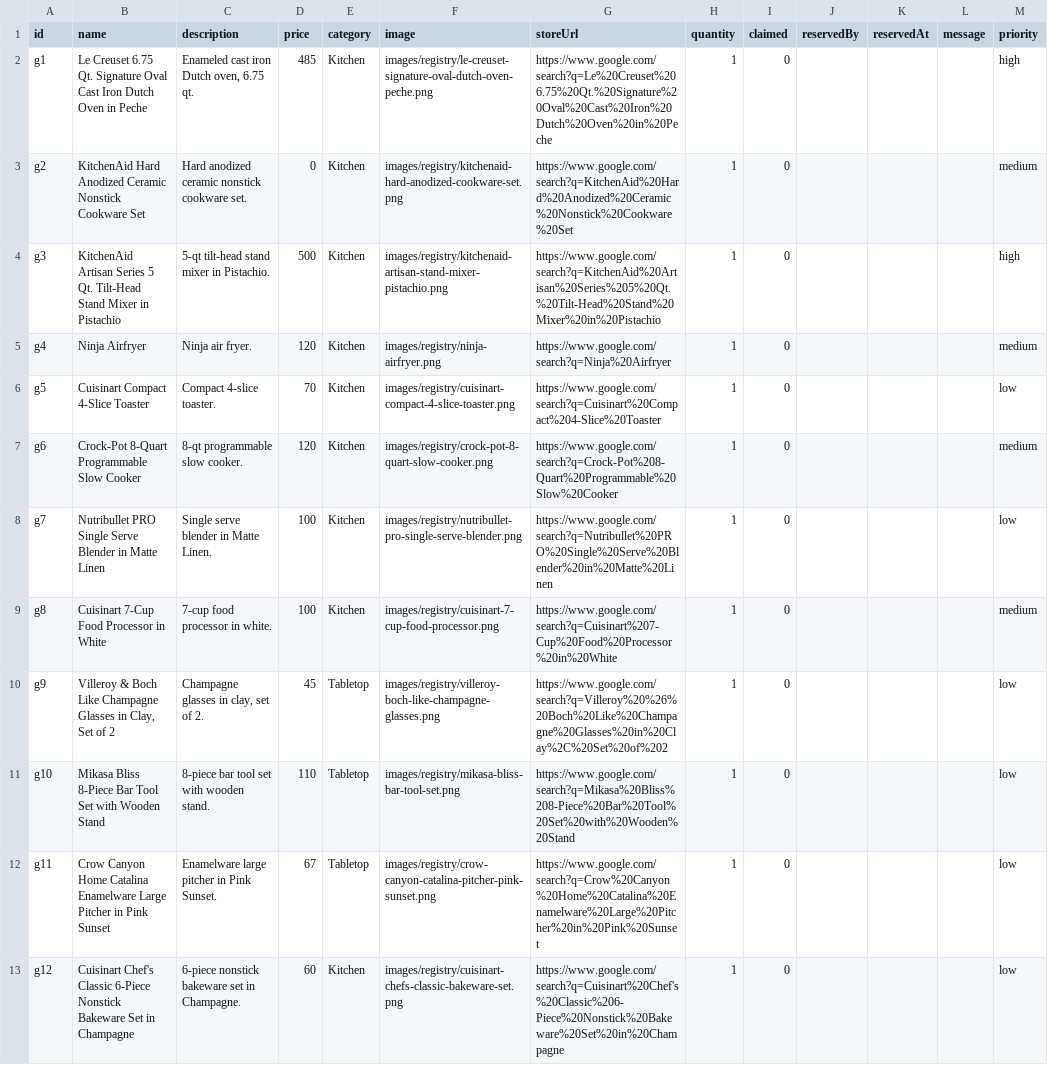
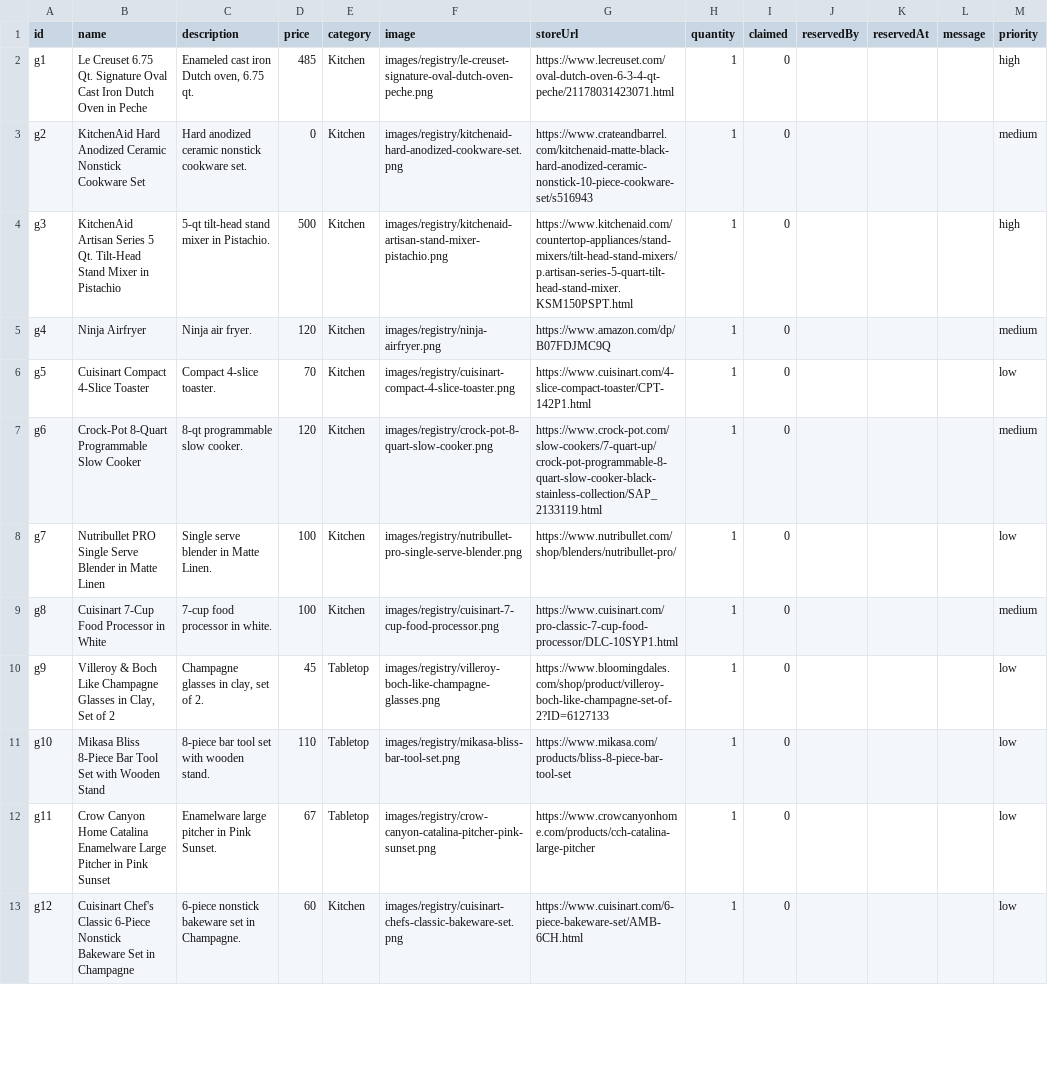
Before and after one commit to Stonepaw90/wedding-registry, a CSV file: google-sheets/gifts.csv, drawn as a sheet; only a part is shown; the diff covers the shown part only; the diff names each change by its address in the sheet, - before the commit and + after, or states it on an @@ line.

Commit message:
Use real product links for registry gifts
Replace Google search URLs with manufacturer or retailer product pages
for all 23 gifts. Add an Apps Script helper to apply the same links to an
existing Gifts sheet without re-importing.

```diff
--- a/google-sheets/gifts.csv
+++ b/google-sheets/gifts.csv
-G2 (storeUrl): https://www.google.com/search?q=Le%20Creuset%206.75%20Qt.%20Signature%20Oval%20Cast%20Iron%20Dutch%20Oven%20in%20Peche
+G2 (storeUrl): https://www.lecreuset.com/oval-dutch-oven-6-3-4-qt-peche/21178031423071.html
-G3 (storeUrl): https://www.google.com/search?q=KitchenAid%20Hard%20Anodized%20Ceramic%20Nonstick%20Cookware%20Set
+G3 (storeUrl): https://www.crateandbarrel.com/kitchenaid-matte-black-hard-anodized-ceramic-nonstick-10-piece-cookware-set/s516943
-G4 (storeUrl): https://www.google.com/search?q=KitchenAid%20Artisan%20Series%205%20Qt.%20Tilt-Head%20Stand%20Mixer%20in%20Pistachio
+G4 (storeUrl): https://www.kitchenaid.com/countertop-appliances/stand-mixers/tilt-head-stand-mixers/p.artisan-series-5-quart-tilt-head-stand-mixer.KSM150PSPT.html
-G5 (storeUrl): https://www.google.com/search?q=Ninja%20Airfryer
+G5 (storeUrl): https://www.amazon.com/dp/B07FDJMC9Q
-G6 (storeUrl): https://www.google.com/search?q=Cuisinart%20Compact%204-Slice%20Toaster
+G6 (storeUrl): https://www.cuisinart.com/4-slice-compact-toaster/CPT-142P1.html
-G7 (storeUrl): https://www.google.com/search?q=Crock-Pot%208-Quart%20Programmable%20Slow%20Cooker
+G7 (storeUrl): https://www.crock-pot.com/slow-cookers/7-quart-up/crock-pot-programmable-8-quart-slow-cooker-black-stainless-collection/SAP_2133119.html
-G8 (storeUrl): https://www.google.com/search?q=Nutribullet%20PRO%20Single%20Serve%20Blender%20in%20Matte%20Linen
+G8 (storeUrl): https://www.nutribullet.com/shop/blenders/nutribullet-pro/
-G9 (storeUrl): https://www.google.com/search?q=Cuisinart%207-Cup%20Food%20Processor%20in%20White
+G9 (storeUrl): https://www.cuisinart.com/pro-classic-7-cup-food-processor/DLC-10SYP1.html
-G10 (storeUrl): https://www.google.com/search?q=Villeroy%20%26%20Boch%20Like%20Champagne%20Glasses%20in%20Clay%2C%20Set%20of%202
+G10 (storeUrl): https://www.bloomingdales.com/shop/product/villeroy-boch-like-champagne-set-of-2?ID=6127133
-G11 (storeUrl): https://www.google.com/search?q=Mikasa%20Bliss%208-Piece%20Bar%20Tool%20Set%20with%20Wooden%20Stand
+G11 (storeUrl): https://www.mikasa.com/products/bliss-8-piece-bar-tool-set
-G12 (storeUrl): https://www.google.com/search?q=Crow%20Canyon%20Home%20Catalina%20Enamelware%20Large%20Pitcher%20in%20Pink%20Sunset
+G12 (storeUrl): https://www.crowcanyonhome.com/products/cch-catalina-large-pitcher
-G13 (storeUrl): https://www.google.com/search?q=Cuisinart%20Chef's%20Classic%206-Piece%20Nonstick%20Bakeware%20Set%20in%20Champagne
+G13 (storeUrl): https://www.cuisinart.com/6-piece-bakeware-set/AMB-6CH.html
```
Also changed, not shown: 11 edited cells elsewhere in this file, 4 other files.
